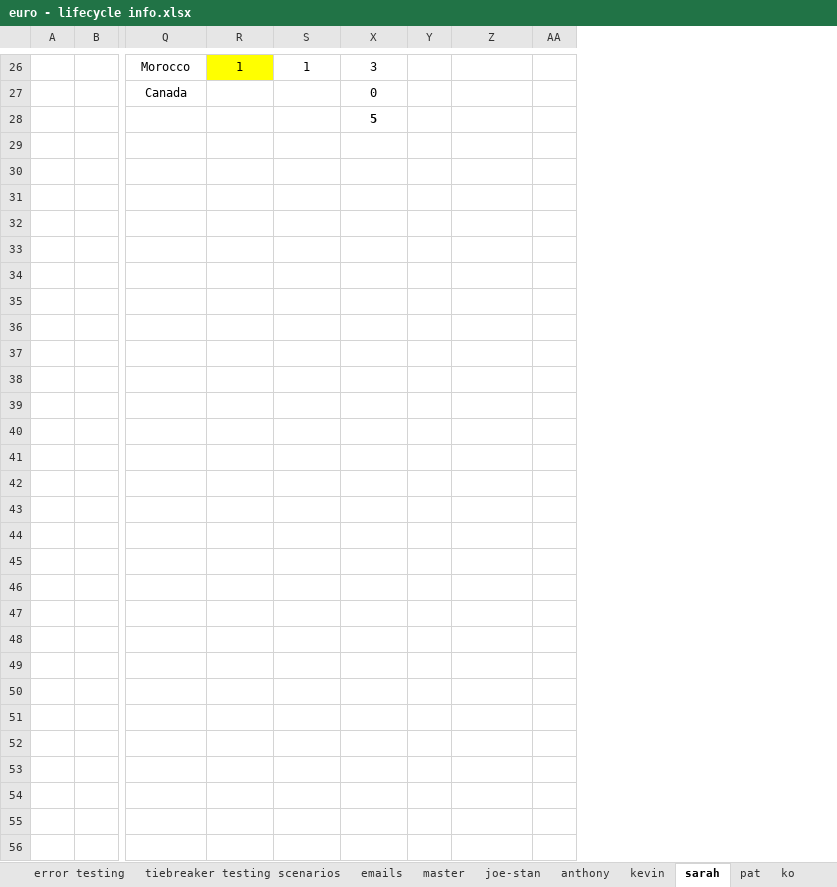
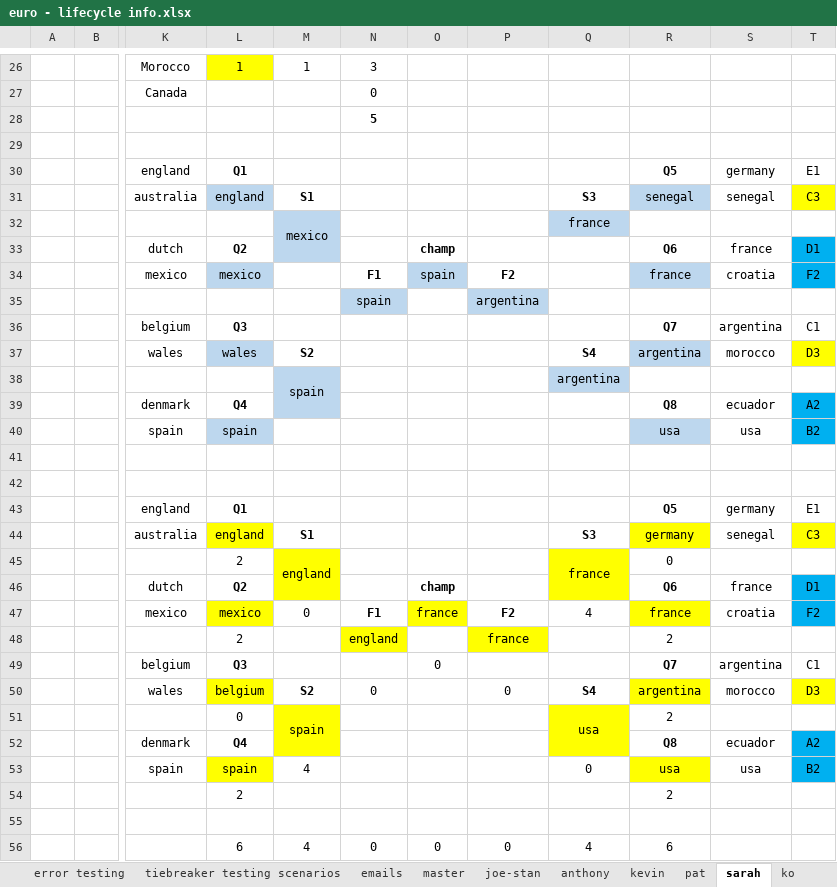
Before and after one commit to jpcollins19/2024_euro, an Excel workbook: excel-docs/euro - lifecycle info.xlsx, sheet sarah, drawn as a sheet; only a part is shown, gaps mark what is left out; values as stored, in another font and other column widths than the file's, no borders; conditional formats not drawn; removed rows and columns are numbered as before the commit, all else as after; rows hold the shown columns only; the diff names each change by its address in the sheet, - before the commit and + after, or states it on an @@ line.

```diff
--- a/excel-docs/euro - lifecycle info.xlsx (sheet sarah)
+++ b/excel-docs/euro - lifecycle info.xlsx (sheet sarah)
@@ sheet tab order changed: error testing | tiebreaker testing scenarios | emails | master | joe-stan | anthony | kevin | pat | sarah | ko @@
-column Y, empty
+column O, empty
-column AA, empty
+column Q, empty
+column R, empty
+column S, empty
@@ column T unhidden, empty @@
+row 29: (empty)
+row 30:  |  | england | Q1 |  |  |  |  |  | Q5 | germany | E1
+row 31:  |  | australia | england | S1 |  |  |  | S3 | senegal | senegal | C3
+row 32:  |  |  |  | mexico |  |  |  | france
+row 33:  |  | dutch | Q2 |  |  | champ |  |  | Q6 | france | D1
+row 34:  |  | mexico | mexico |  | F1 | spain | F2 |  | france | croatia | F2
+row 35:  |  |  |  |  | spain |  | argentina
+row 36:  |  | belgium | Q3 |  |  |  |  |  | Q7 | argentina | C1
+row 37:  |  | wales | wales | S2 |  |  |  | S4 | argentina | morocco | D3
+row 38:  |  |  |  | spain |  |  |  | argentina
+row 39:  |  | denmark | Q4 |  |  |  |  |  | Q8 | ecuador | A2
+row 40:  |  | spain | spain |  |  |  |  |  | usa | usa | B2
+row 41: (empty)
+row 42: (empty)
+row 43:  |  | england | Q1 |  |  |  |  |  | Q5 | germany | E1
+row 44:  |  | australia | england | S1 |  |  |  | S3 | germany | senegal | C3
+row 45:  |  |  | 2 | england |  |  |  | france | 0
+row 46:  |  | dutch | Q2 |  |  | champ |  |  | Q6 | france | D1
+row 47:  |  | mexico | mexico | 0 | F1 | france | F2 | 4 | france | croatia | F2
+row 48:  |  |  | 2 |  | england |  | france |  | 2
+row 49:  |  | belgium | Q3 |  |  | 0 |  |  | Q7 | argentina | C1
+row 50:  |  | wales | belgium | S2 | 0 |  | 0 | S4 | argentina | morocco | D3
+row 51:  |  |  | 0 | spain |  |  |  | usa | 2
+row 52:  |  | denmark | Q4 |  |  |  |  |  | Q8 | ecuador | A2
+row 53:  |  | spain | spain | 4 |  |  |  | 0 | usa | usa | B2
+row 54:  |  |  | 2 |  |  |  |  |  | 2
+row 55: (empty)
+row 56:  |  |  | 6 | 4 | 0 | 0 | 0 | 4 | 6
```
Also changed, not shown: sheet pat, sheet kevin, sheet joe-stan, sheet anthony, sheet master, formulas that keep their value, hidden cells, 7 other files.
